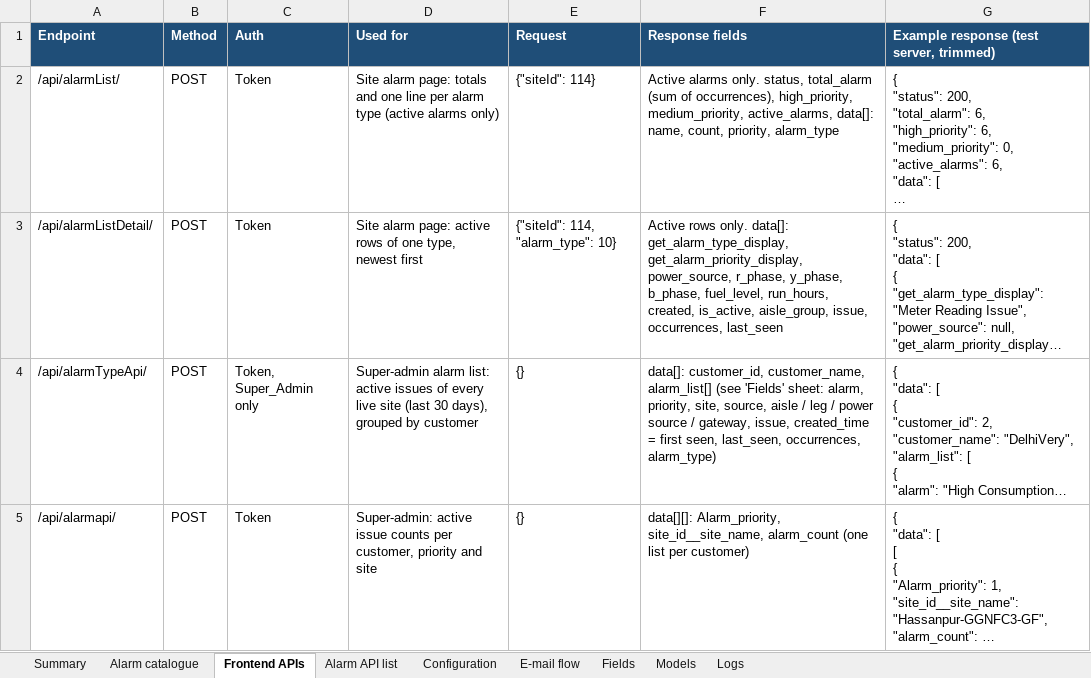
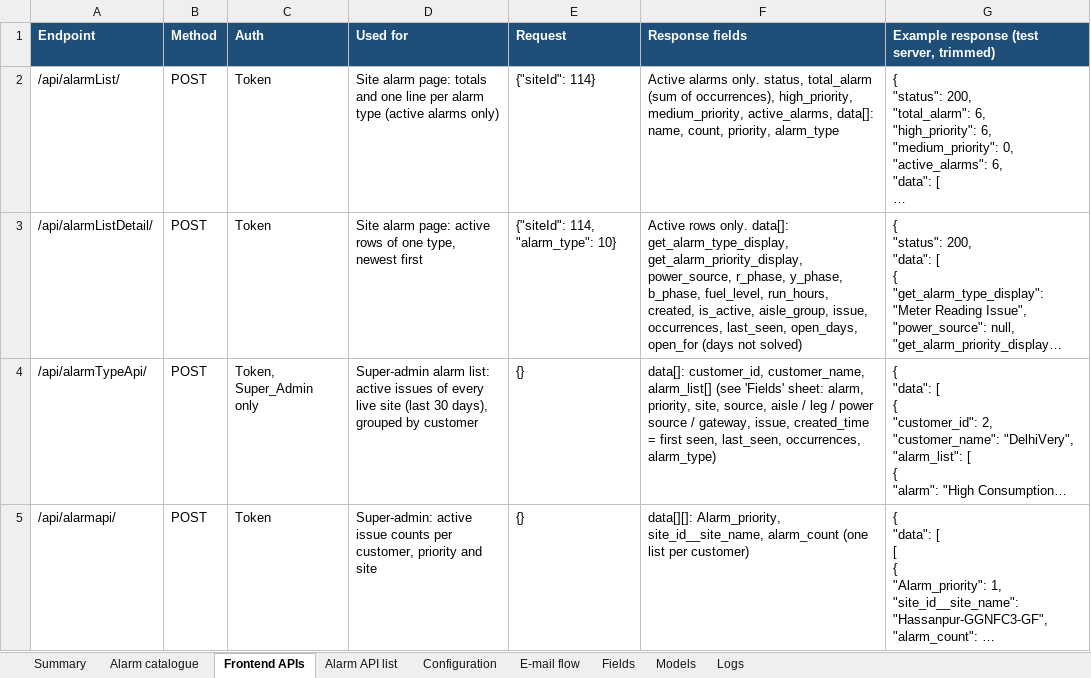
Before and after one commit to ashutoshdubey-aviconn/AVC-backend, an Excel workbook: docs/alarms/ALARM_CATALOGUE.xlsx, sheet Frontend APIs, drawn as a sheet; only a part is shown; long unchanged cells end in …; values as stored, in another font and other column widths than the file's, no borders; the diff names each change by its address in the sheet, - before the commit and + after, or states it on an @@ line.

```diff
--- a/docs/alarms/ALARM_CATALOGUE.xlsx (sheet Frontend APIs)
+++ b/docs/alarms/ALARM_CATALOGUE.xlsx (sheet Frontend APIs)
-F3 (Response fields): …issue, occurrences, last_seen
+F3 (Response fields): …issue, occurrences, last_seen, open_days, open_for (days not solved)
```
Also changed, not shown: sheet Alarm catalogue, sheet Fields, 9 other files.
